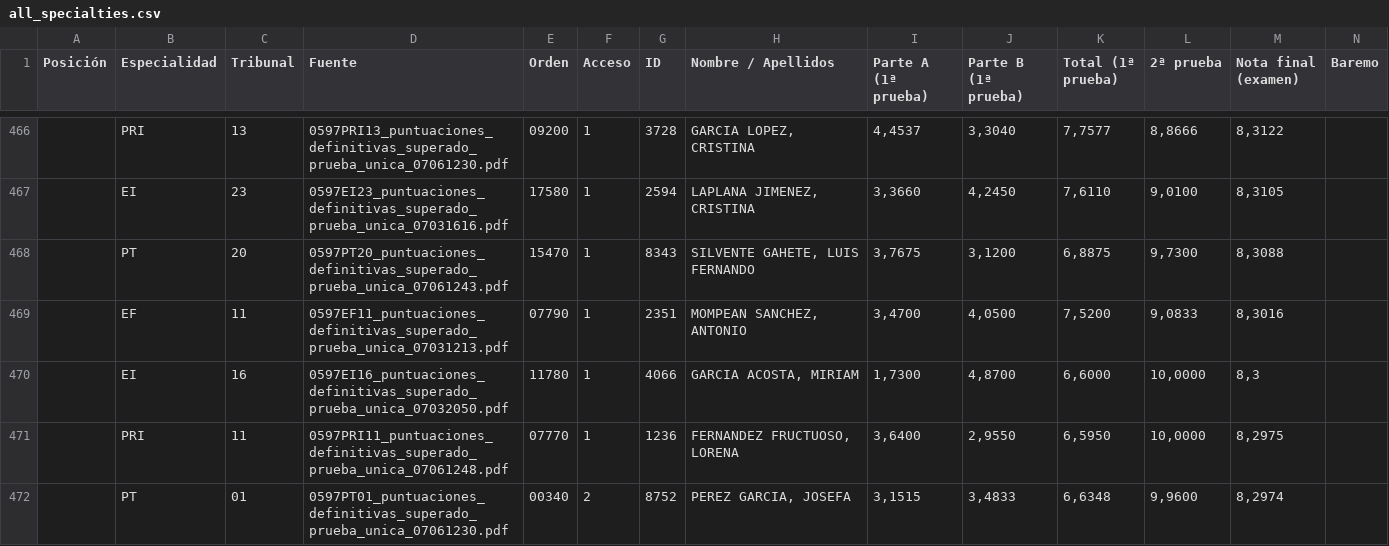
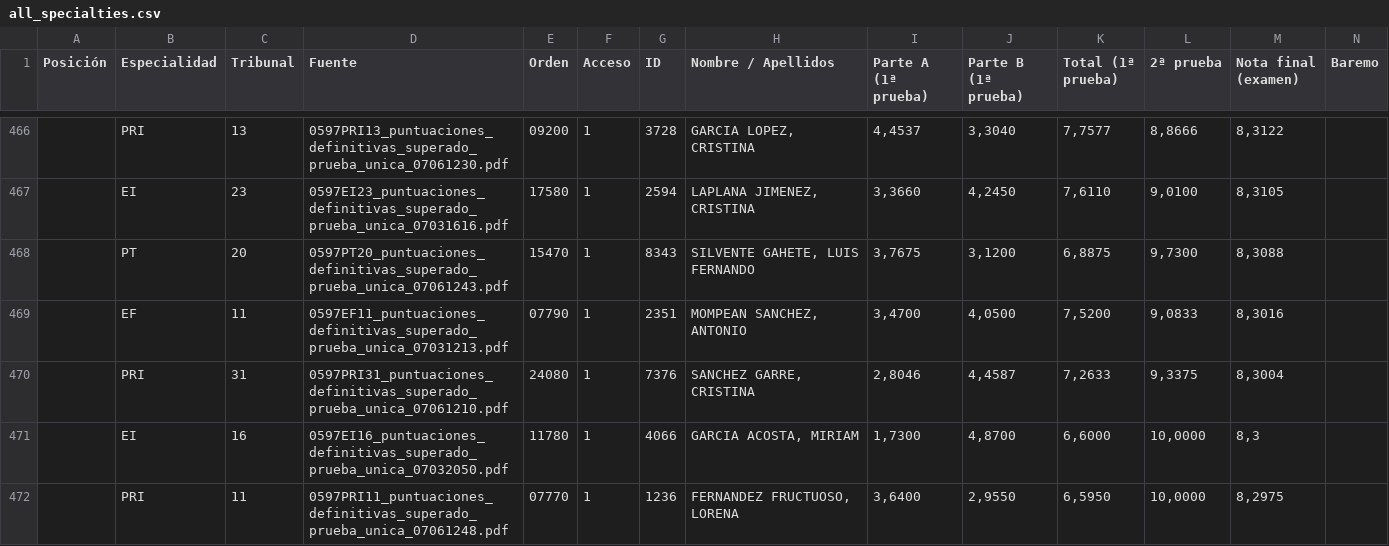
Before and after one commit to Empereur-Dragon/empereur-dragon.github.io, a CSV file: all_specialties.csv, drawn as a sheet; only a part is shown, gaps mark what is left out; the shorter side is filled out with more unchanged rows; rows hold the shown columns only; the diff covers the shown part only; the diff names each change by its address in the sheet, - before the commit and + after, or states it on an @@ line.

```diff
--- a/all_specialties.csv
+++ b/all_specialties.csv
+row 470:  | PRI | 31 | 0597PRI31_puntuaciones_definitivas_superado_prueba_unica_07061210.pdf | 24080 | 1 | 7376 | SANCHEZ GARRE, CRISTINA | 2,8046 | 4,4587 | 7,2633 | 9,3375 | 8,3004
```
Also changed, not shown: 3 added rows, 4 removed rows and 1 edited cell elsewhere in this file, 3 other files.
